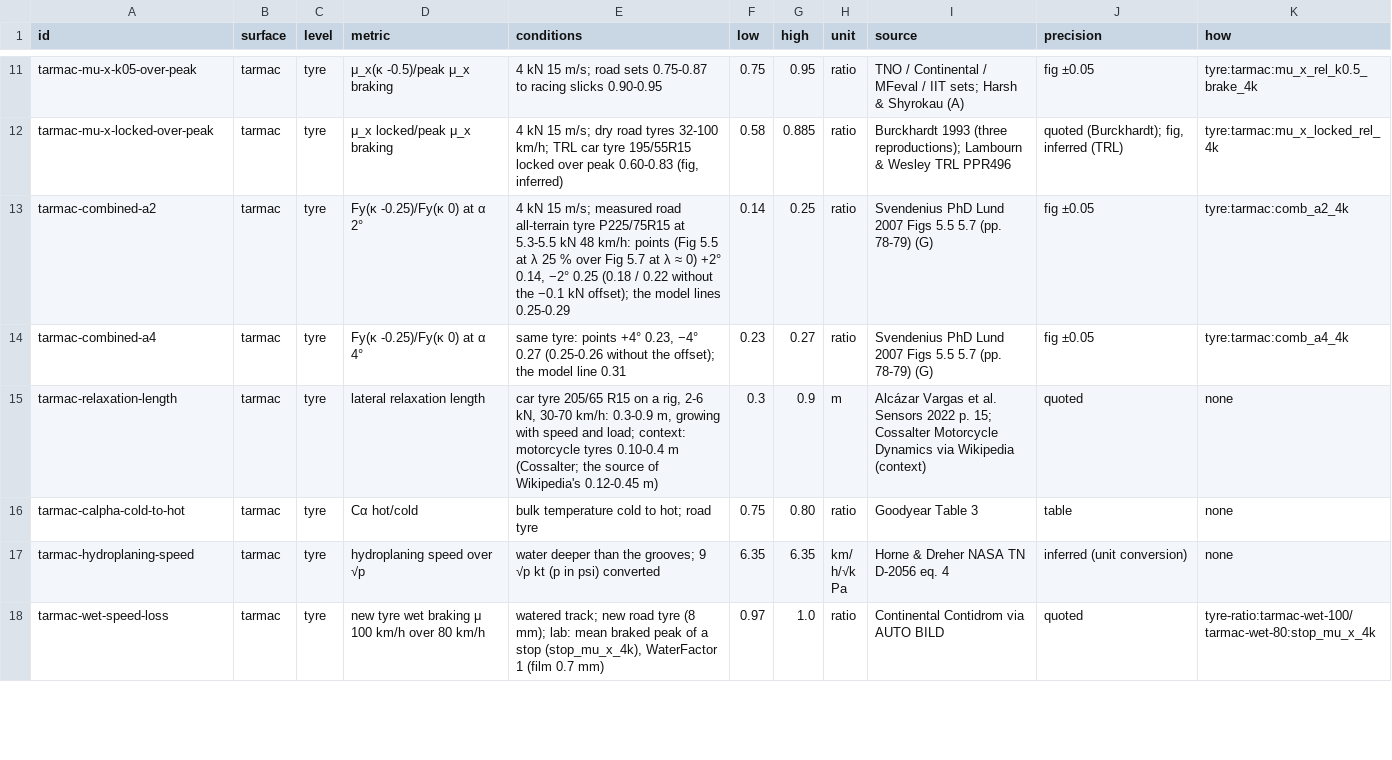
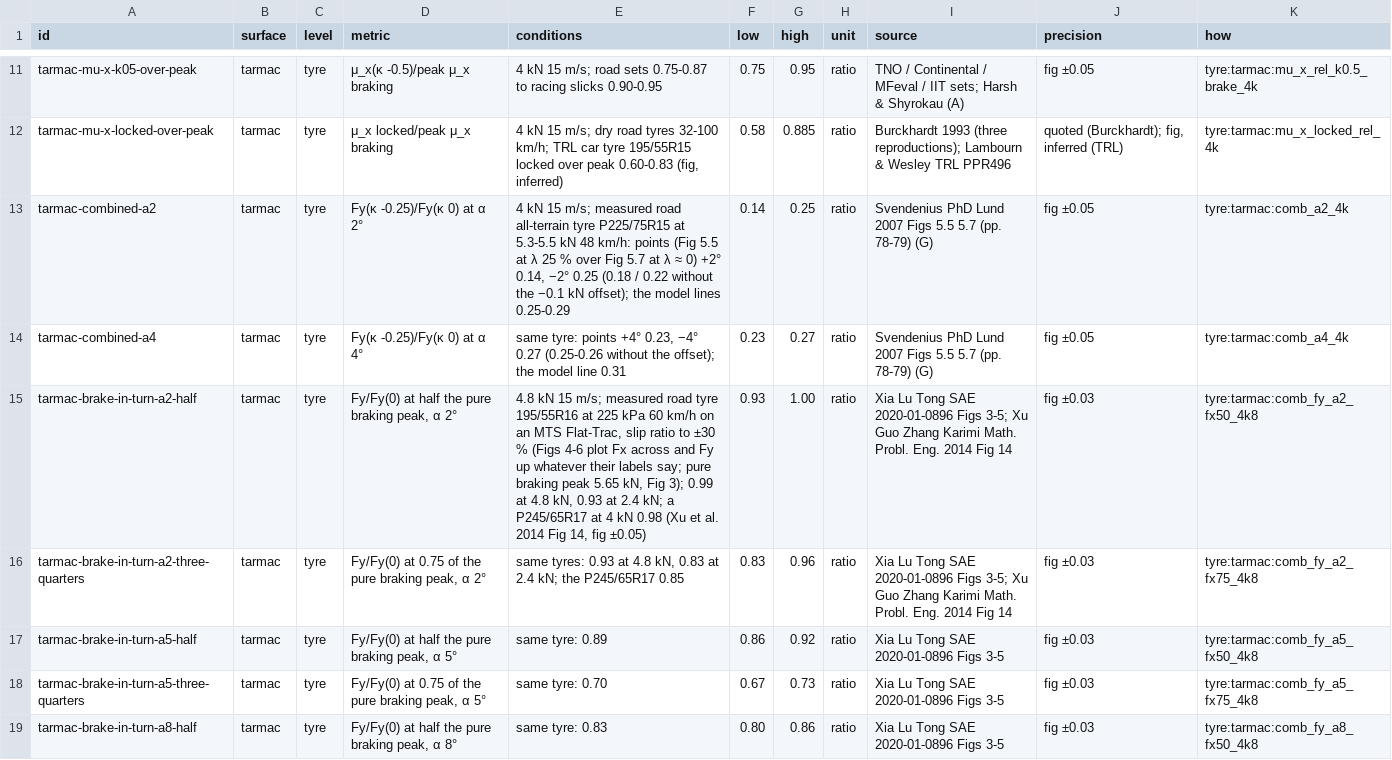
Before and after one commit to JodusNodus/rerbr, a CSV file: data/tyre-targets.csv, drawn as a sheet; only a part is shown, gaps mark what is left out; the shorter side is filled out with more unchanged rows; the diff covers the shown part only; the diff names each change by its address in the sheet, - before the commit and + after, or states it on an @@ line.

Commit message:
Tyre: the pressure slope fades with the load; measured brake-in-turn targets

```diff
--- a/data/tyre-targets.csv
+++ b/data/tyre-targets.csv
+row 15: tarmac-brake-in-turn-a2-half | tarmac | tyre | Fy/Fy(0) at half the pure braking peak, α 2° | 4.8 kN 15 m/s; measured road tyre 195/55R16 at 225 kPa 60 km/h on an MTS Flat-Trac, slip ratio to ±30 % (Figs 4-6 plot Fx across and Fy up whatever their labels say; pure braking peak 5.65 kN, Fig 3); 0.99 at 4.8 kN, 0.93 at 2.4 kN; a P245/65R17 at 4 kN 0.98 (Xu et al. 2014 Fig 14, fig ±0.05) | 0.93 | 1.00 | ratio | Xia Lu Tong SAE 2020-01-0896 Figs 3-5; Xu Guo Zhang Karimi Math. Probl. Eng. 2014 Fig 14 | fig ±0.03 | tyre:tarmac:comb_fy_a2_fx50_4k8
+row 16: tarmac-brake-in-turn-a2-three-quarters | tarmac | tyre | Fy/Fy(0) at 0.75 of the pure braking peak, α 2° | same tyres: 0.93 at 4.8 kN, 0.83 at 2.4 kN; the P245/65R17 0.85 | 0.83 | 0.96 | ratio | Xia Lu Tong SAE 2020-01-0896 Figs 3-5; Xu Guo Zhang Karimi Math. Probl. Eng. 2014 Fig 14 | fig ±0.03 | tyre:tarmac:comb_fy_a2_fx75_4k8
+row 17: tarmac-brake-in-turn-a5-half | tarmac | tyre | Fy/Fy(0) at half the pure braking peak, α 5° | same tyre: 0.89 | 0.86 | 0.92 | ratio | Xia Lu Tong SAE 2020-01-0896 Figs 3-5 | fig ±0.03 | tyre:tarmac:comb_fy_a5_fx50_4k8
+row 18: tarmac-brake-in-turn-a5-three-quarters | tarmac | tyre | Fy/Fy(0) at 0.75 of the pure braking peak, α 5° | same tyre: 0.70 | 0.67 | 0.73 | ratio | Xia Lu Tong SAE 2020-01-0896 Figs 3-5 | fig ±0.03 | tyre:tarmac:comb_fy_a5_fx75_4k8
+row 19: tarmac-brake-in-turn-a8-half | tarmac | tyre | Fy/Fy(0) at half the pure braking peak, α 8° | same tyre: 0.83 | 0.80 | 0.86 | ratio | Xia Lu Tong SAE 2020-01-0896 Figs 3-5 | fig ±0.03 | tyre:tarmac:comb_fy_a8_fx50_4k8
```
Also changed, not shown: 6 added rows elsewhere in this file, 5 other files.
